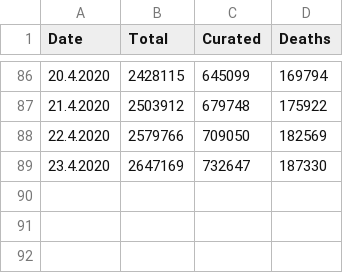
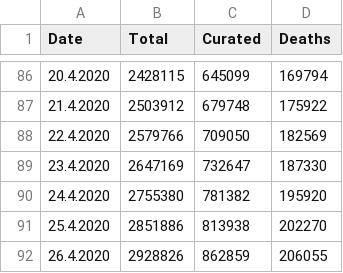
Before and after one commit to jlinkohr/CoronaCurve, a CSV file: coronaData_WORLD.csv, drawn as a sheet; only a part is shown, gaps mark what is left out.

Commit message:
new values

```diff
--- a/coronaData_WORLD.csv
+++ b/coronaData_WORLD.csv
@@ -89 +89,4 @@ Date,Total,Curated,Deaths
 23.4.2020,2647169,732647,187330
+24.4.2020,2755380,781382,195920
+25.4.2020,2851886,813938,202270
+26.4.2020,2928826,862859,206055
```
Also changed, not shown: coronaData_BW.csv, coronaData_BY.csv, 17 other files.
